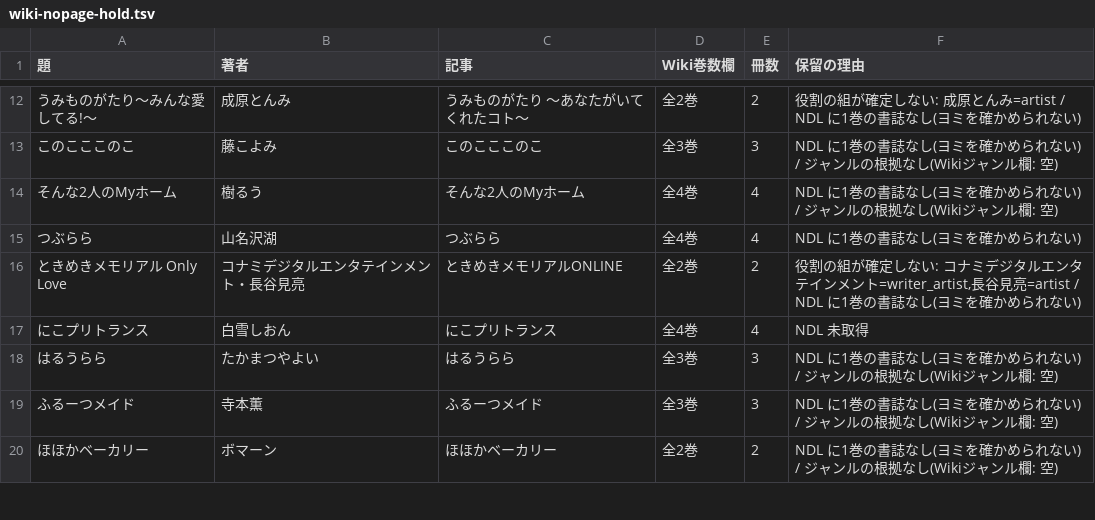
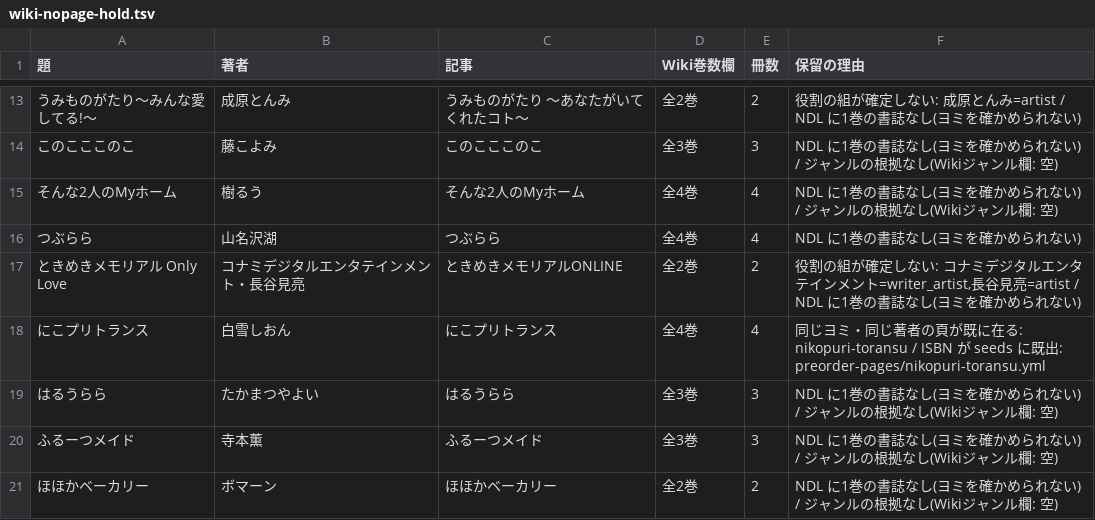
Before and after one commit to shuichi0725-cmyk/MANGAL, a TSV file: docs/production-diagnostics/wiki-nopage-hold.tsv, drawn as a sheet; only a part is shown, gaps mark what is left out; addresses are those after the commit; the diff covers the shown part only; the diff names each change by its address in the sheet, - before the commit and + after, or states it on an @@ line.

```diff
--- a/docs/production-diagnostics/wiki-nopage-hold.tsv
+++ b/docs/production-diagnostics/wiki-nopage-hold.tsv
-F18 (保留の理由): NDL 未取得
+F18 (保留の理由): 同じヨミ・同じ著者の頁が既に在る: nikopuri-toransu / ISBN が seeds に既出: preorder-pages/nikopuri-toransu.yml
```
Also changed, not shown: 1 added row and 28 edited cells elsewhere in this file, 12 other files.
